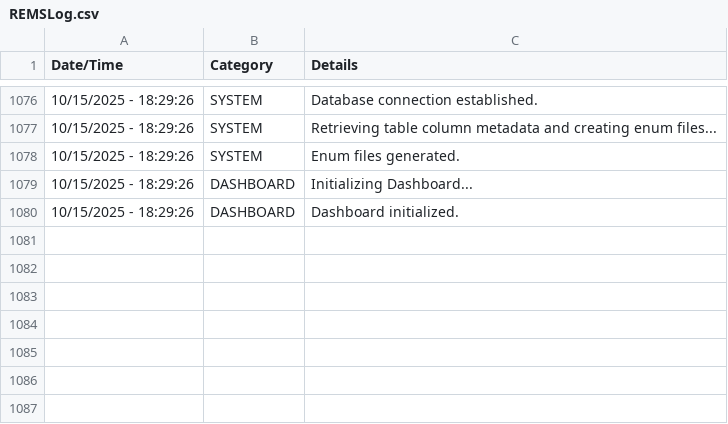
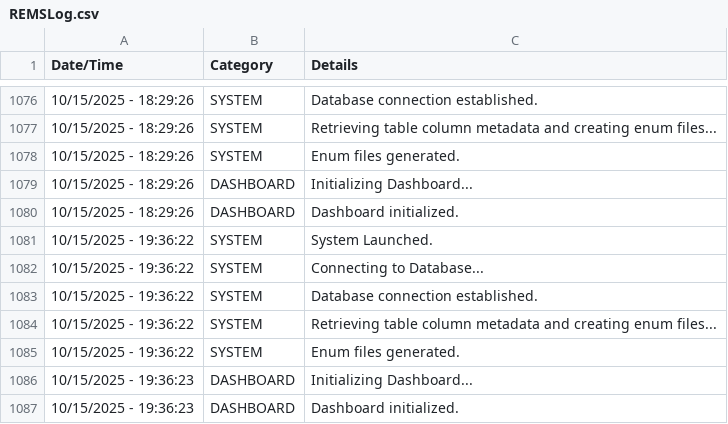
Before and after one commit to JuniperB07/Real-Estate-Management-System, a CSV file: bin/Debug/net8.0-windows/REMSLog.csv, drawn as a sheet; only a part is shown, gaps mark what is left out; the diff names each change by its address in the sheet, - before the commit and + after, or states it on an @@ line.

Commit message:
Minor Changes in Dashboard.cs

```diff
--- a/bin/Debug/net8.0-windows/REMSLog.csv
+++ b/bin/Debug/net8.0-windows/REMSLog.csv
+row 1081: 10/15/2025 - 19:36:22 | SYSTEM | System Launched.
+row 1082: 10/15/2025 - 19:36:22 | SYSTEM | Connecting to Database...
+row 1083: 10/15/2025 - 19:36:22 | SYSTEM | Database connection established.
+row 1084: 10/15/2025 - 19:36:22 | SYSTEM | Retrieving table column metadata and creating enum files...
+row 1085: 10/15/2025 - 19:36:22 | SYSTEM | Enum files generated.
+row 1086: 10/15/2025 - 19:36:23 | DASHBOARD | Initializing Dashboard...
+row 1087: 10/15/2025 - 19:36:23 | DASHBOARD | Dashboard initialized.
```
Also changed, not shown: 10 other files.
